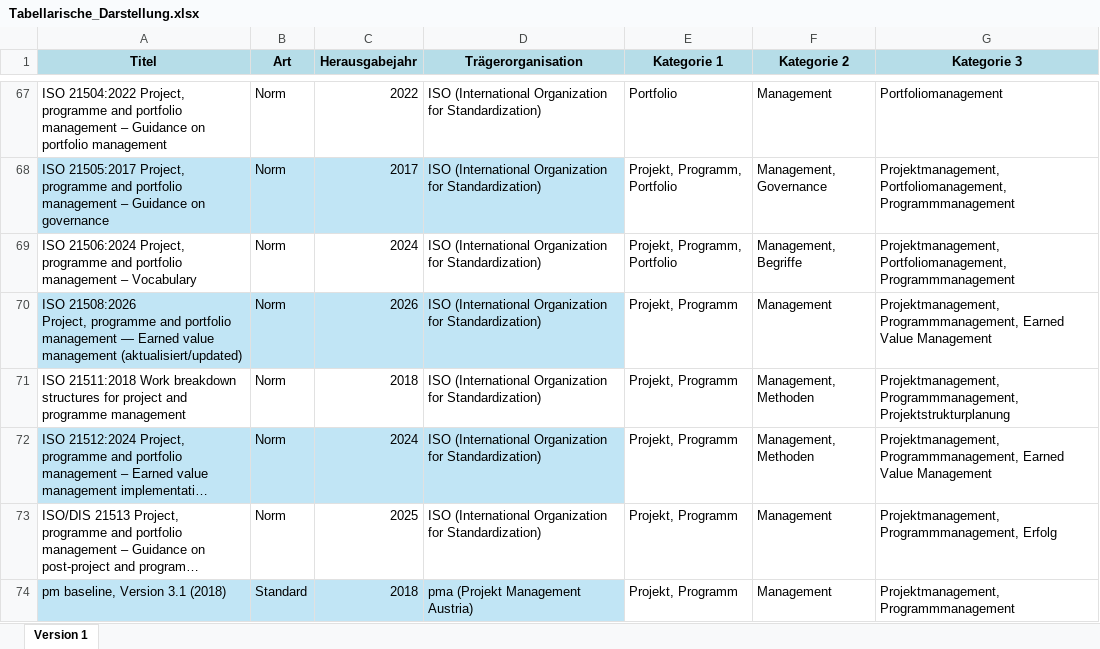
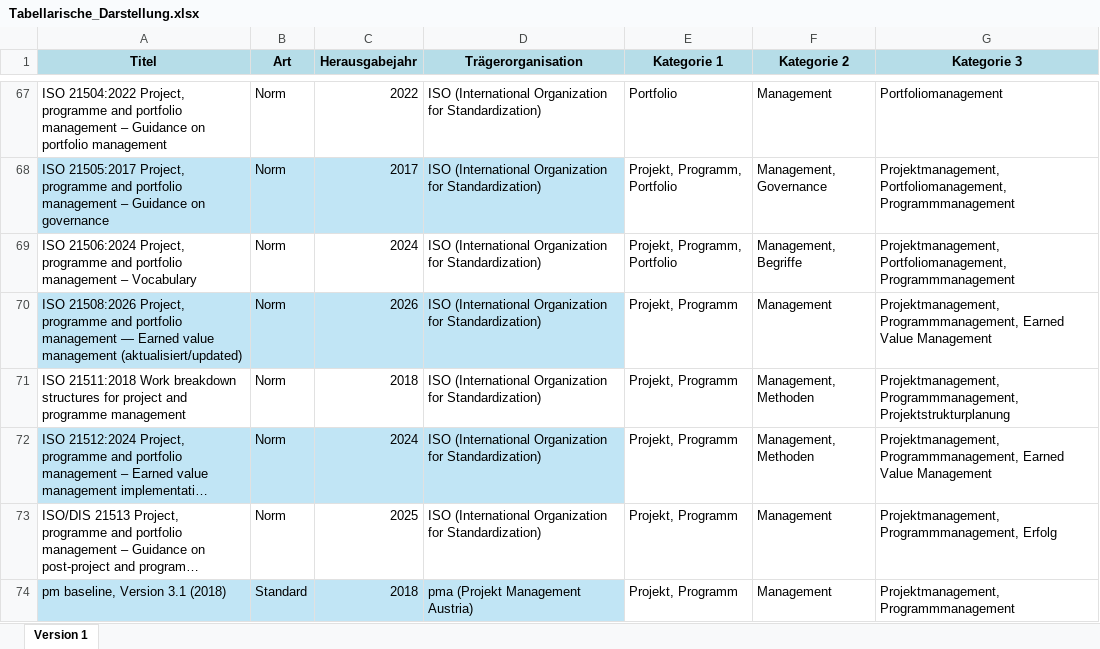
Before and after one commit to Projektmgmt/Normen, an Excel workbook: data/Tabellarische_Darstellung.xlsx, sheet Version 1, drawn as a sheet; only a part is shown, gaps mark what is left out; long unchanged cells end in …; values as stored, in another font and other column widths than the file's, no borders; table styles not drawn; the diff names each change by its address in the sheet, - before the commit and + after, or states it on an @@ line.

Commit message:
Add files via upload

```diff
--- a/data/Tabellarische_Darstellung.xlsx (sheet Version 1)
+++ b/data/Tabellarische_Darstellung.xlsx (sheet Version 1)
-A70 (Titel): …management (aktualisiert/updated)
+A70 (Titel): …management (aktualisiert/updated)
```
